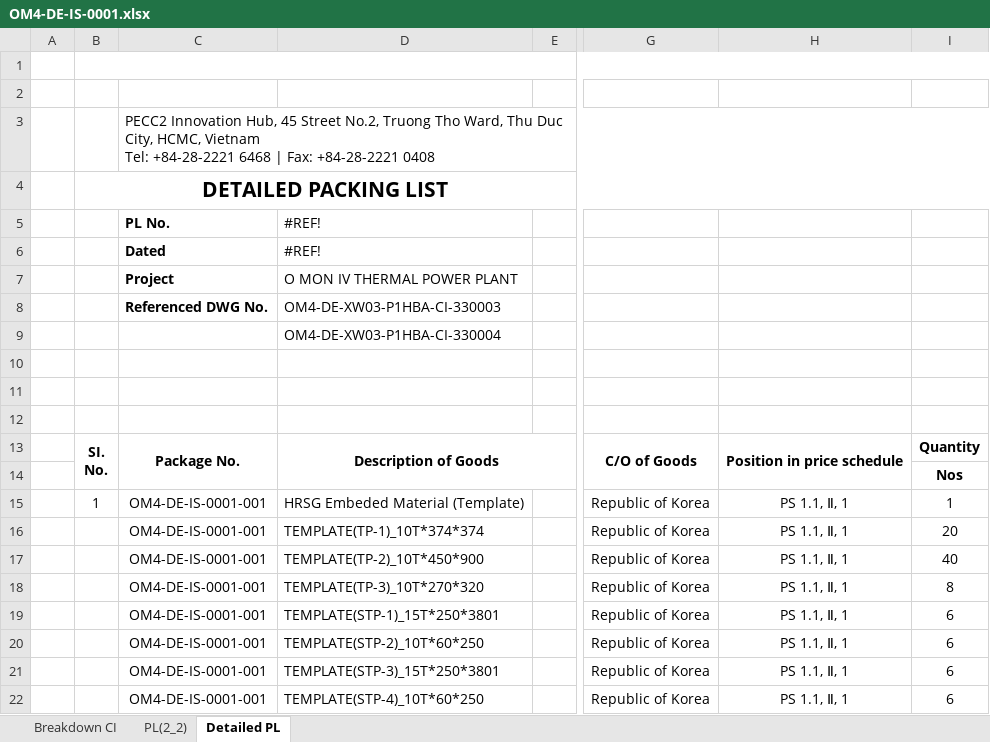
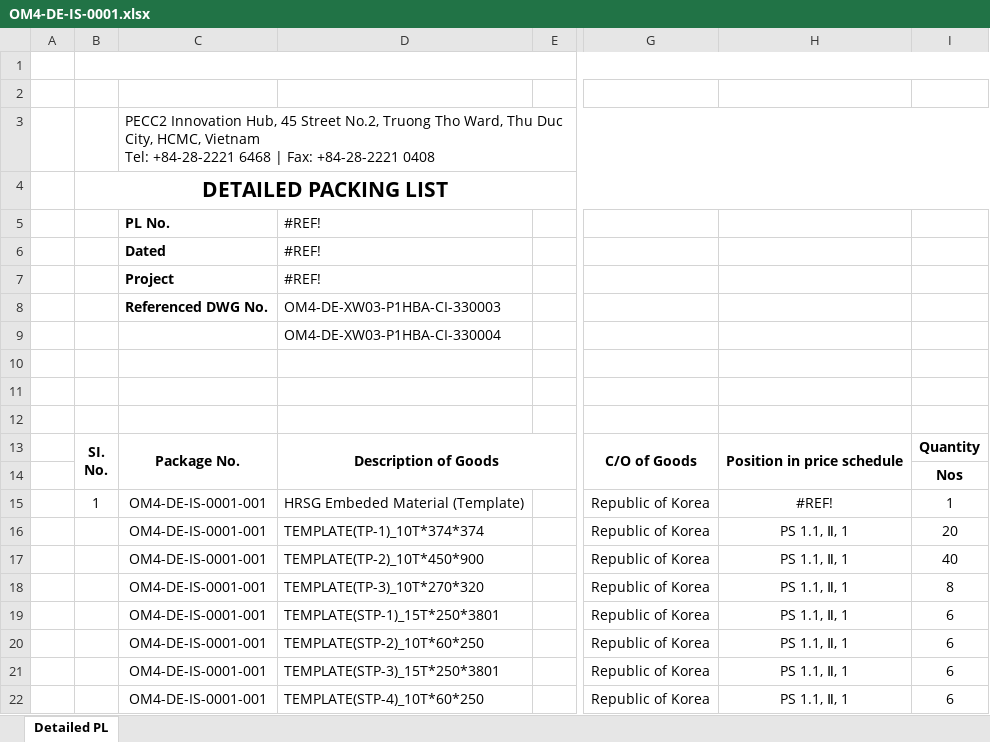
Before and after one commit to quocdaicm/tra-cuu-kien-hang, an Excel workbook: du-lieu/OM4-DE-IS-0001.xlsx, sheet Detailed PL, drawn as a sheet; only a part is shown, gaps mark what is left out; values as stored, in another font and other column widths than the file's, no borders; charts and pictures not drawn; the diff names each change by its address in the sheet, - before the commit and + after, or states it on an @@ line.

```diff
--- a/du-lieu/OM4-DE-IS-0001.xlsx (sheet Detailed PL)
+++ b/du-lieu/OM4-DE-IS-0001.xlsx (sheet Detailed PL)
-sheet tab: Breakdown CI
-sheet tab: PL(2_2)
-D7: O MON IV THERMAL POWER PLANT
+D7: #REF!
-H15: PS 1.1, Ⅱ, 1
+H15: #REF!
```
Also changed, not shown: charts or pictures.
